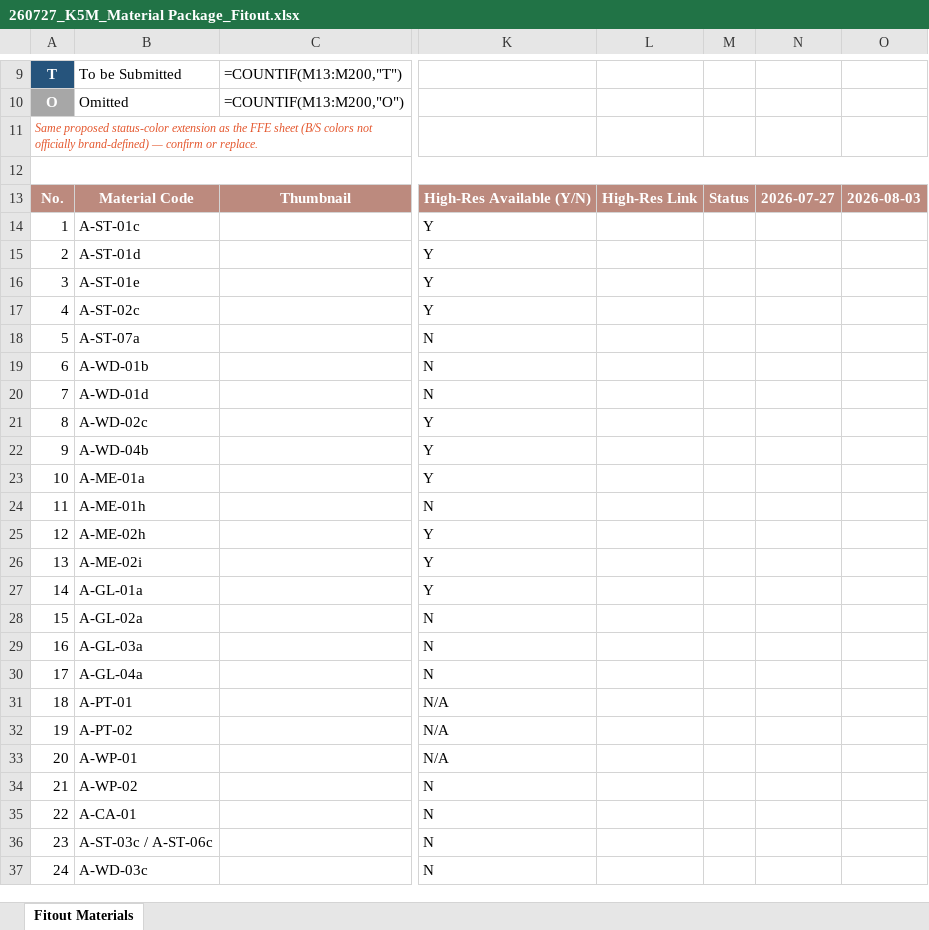
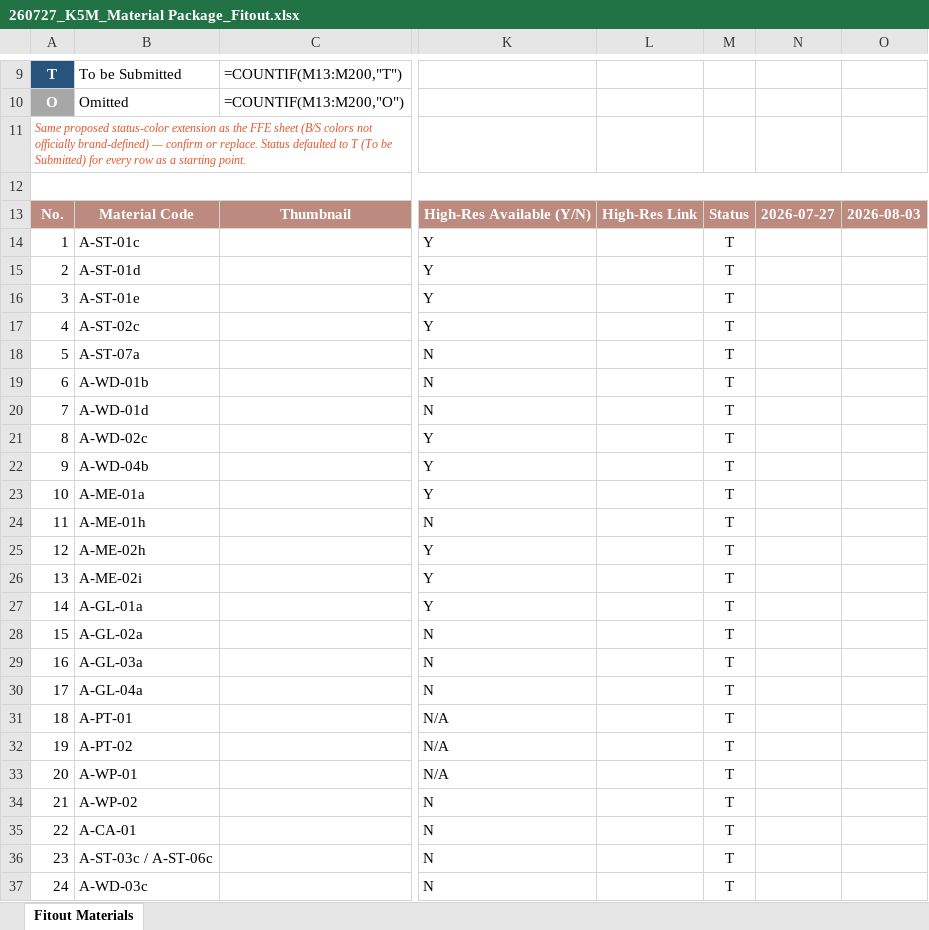
Before and after one commit to ShagunWC/K5M, an Excel workbook: material_package_fitout/260727_K5M_Material Package_Fitout.xlsx, sheet Fitout Materials, drawn as a sheet; only a part is shown, gaps mark what is left out; values as stored, in another font and other column widths than the file's, no borders; formulas without a stored value are shown as written; the diff names each change by its address in the sheet, - before the commit and + after, or states it on an @@ line.

Commit message:
Fix V1 formatting: safe fonts, explicit row heights, embedded thumbnails, T status default, rotated status/date headers

```diff
--- a/material_package_fitout/260727_K5M_Material Package_Fitout.xlsx (sheet Fitout Materials)
+++ b/material_package_fitout/260727_K5M_Material Package_Fitout.xlsx (sheet Fitout Materials)
-A11: …or replace.
+A11: …or replace. Status defaulted to T (To be Submitted) for every row as a starting point.
-M14:M37: (empty)
+M14:M37: T
```
Also changed, not shown: 3 other files.
